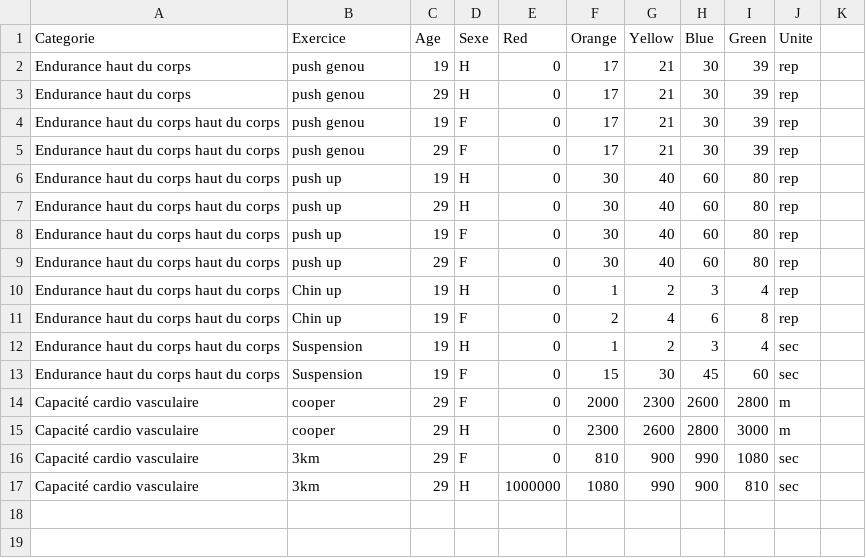
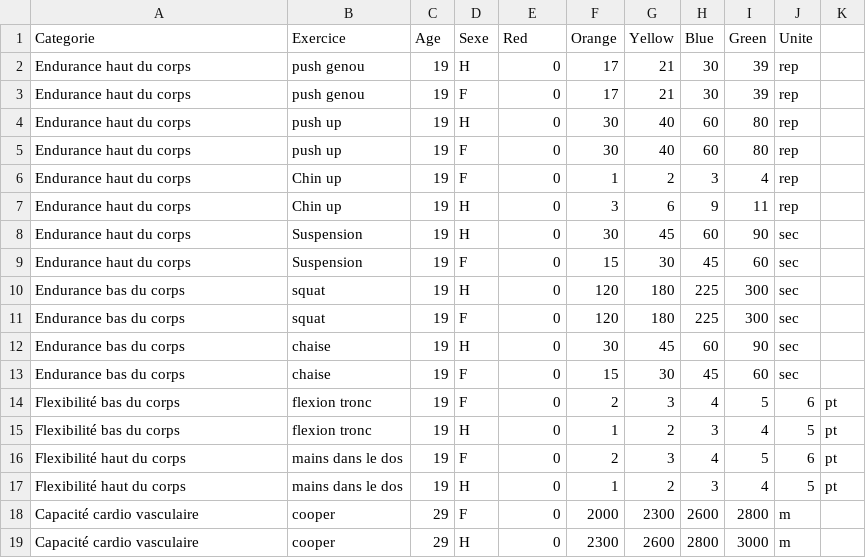
Before and after one commit to SamyT-code/check-my-workouts, a CSV file: indices.csv, drawn as a sheet.

Commit message:
Update indices.csv

```diff
--- a/indices.csv
+++ b/indices.csv
@@ -2,16 +2,18 @@ Categorie,Exercice,Age,Sexe,Red,Orange,Yellow,Blue,Green,Unite
 Endurance haut du corps,push genou,19,H,0,17,21,30,39,rep
-Endurance haut du corps,push genou,29,H,0,17,21,30,39,rep
-Endurance haut du corps haut du corps,push genou,19,F,0,17,21,30,39,rep
-Endurance haut du corps haut du corps,push genou,29,F,0,17,21,30,39,rep
-Endurance haut du corps haut du corps,push up,19,H,0,30,40,60,80,rep
-Endurance haut du corps haut du corps,push up,29,H,0,30,40,60,80,rep
-Endurance haut du corps haut du corps,push up,19,F,0,30,40,60,80,rep
-Endurance haut du corps haut du corps,push up,29,F,0,30,40,60,80,rep
-Endurance haut du corps haut du corps,Chin up,19,H,0,1,2,3,4,rep
-Endurance haut du corps haut du corps,Chin up,19,F,0,2,4,6,8,rep
-Endurance haut du corps haut du corps,Suspension,19,H,0,1,2,3,4,sec
-Endurance haut du corps haut du corps,Suspension,19,F,0,15,30,45,60,sec
+Endurance haut du corps,push genou,19,F,0,17,21,30,39,rep
+Endurance haut du corps,push up,19,H,0,30,40,60,80,rep
+Endurance haut du corps,push up,19,F,0,30,40,60,80,rep
+Endurance haut du corps,Chin up,19,F,0,1,2,3,4,rep
+Endurance haut du corps,Chin up,19,H,0,3,6,9,11,rep
+Endurance haut du corps,Suspension,19,H,0,30,45,60,90,sec
+Endurance haut du corps,Suspension,19,F,0,15,30,45,60,sec
+Endurance bas du corps,squat,19,H,0,120,180,225,300,sec
+Endurance bas du corps,squat,19,F,0,120,180,225,300,sec
+Endurance bas du corps,chaise,19,H,0,30,45,60,90,sec
+Endurance bas du corps,chaise,19,F,0,15,30,45,60,sec
+Flexibilité bas du corps,flexion tronc,19,F,0,2,3,4,5,6,pt
+Flexibilité bas du corps,flexion tronc,19,H,0,1,2,3,4,5,pt
+Flexibilité haut du corps,mains dans le dos,19,F,0,2,3,4,5,6,pt
+Flexibilité haut du corps,mains dans le dos,19,H,0,1,2,3,4,5,pt
 Capacité cardio vasculaire,cooper,29,F,0,2000,2300,2600,2800,m
 Capacité cardio vasculaire,cooper,29,H,0,2300,2600,2800,3000,m
-Capacité cardio vasculaire,3km,29,F,0,810,900,990,1080,sec
-Capacité cardio vasculaire,3km,29,H,1000000,1080,990,900,810,sec
```
